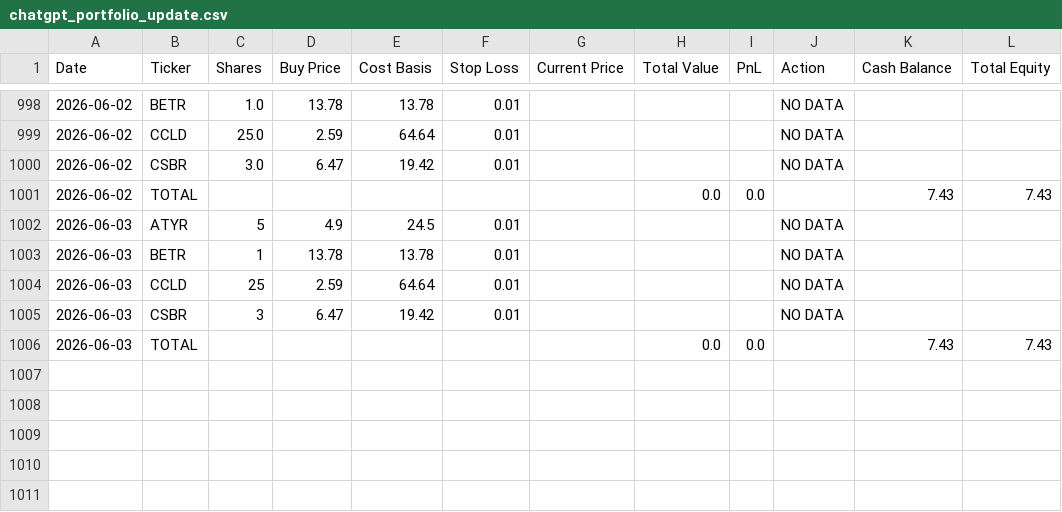
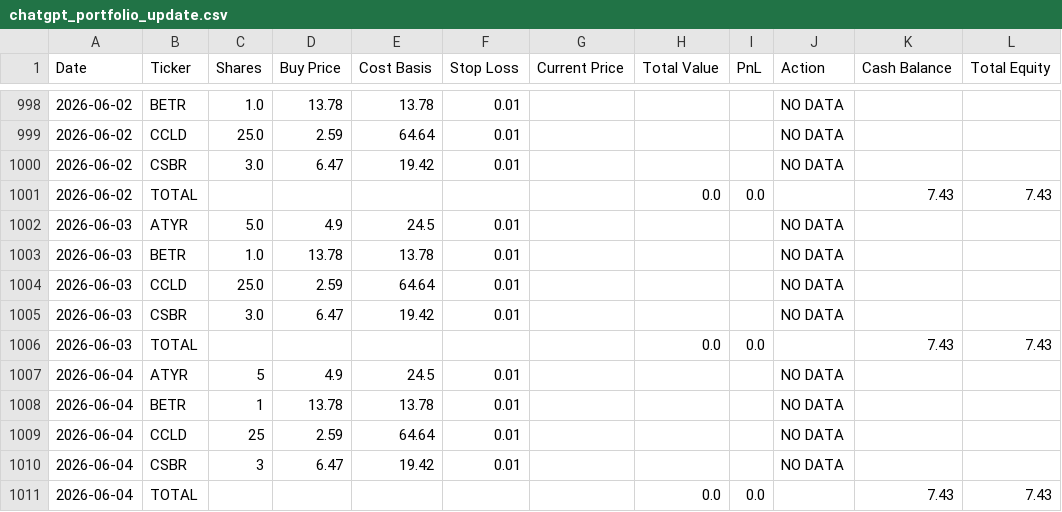
Before and after one commit to jamesgoodwin/ChatGPT-Micro-Cap-Experiment, a CSV file: Scripts and CSV Files/chatgpt_portfolio_update.csv, drawn as a sheet; only a part is shown, gaps mark what is left out.

```diff
--- a/Scripts and CSV Files/chatgpt_portfolio_update.csv
+++ b/Scripts and CSV Files/chatgpt_portfolio_update.csv
@@ -1001,6 +1001,11 @@ Date,Ticker,Shares,Buy Price,Cost Basis,Stop Loss,Current Price,Total Value,PnL,
 2026-06-02,TOTAL,,,,,,0.0,0.0,,7.43,7.43
-2026-06-03,ATYR,5,4.9,24.5,0.01,,,,NO DATA,,
-2026-06-03,BETR,1,13.78,13.78,0.01,,,,NO DATA,,
-2026-06-03,CCLD,25,2.59,64.64,0.01,,,,NO DATA,,
-2026-06-03,CSBR,3,6.47,19.42,0.01,,,,NO DATA,,
+2026-06-03,ATYR,5.0,4.9,24.5,0.01,,,,NO DATA,,
+2026-06-03,BETR,1.0,13.78,13.78,0.01,,,,NO DATA,,
+2026-06-03,CCLD,25.0,2.59,64.64,0.01,,,,NO DATA,,
+2026-06-03,CSBR,3.0,6.47,19.42,0.01,,,,NO DATA,,
 2026-06-03,TOTAL,,,,,,0.0,0.0,,7.43,7.43
+2026-06-04,ATYR,5,4.9,24.5,0.01,,,,NO DATA,,
+2026-06-04,BETR,1,13.78,13.78,0.01,,,,NO DATA,,
+2026-06-04,CCLD,25,2.59,64.64,0.01,,,,NO DATA,,
+2026-06-04,CSBR,3,6.47,19.42,0.01,,,,NO DATA,,
+2026-06-04,TOTAL,,,,,,0.0,0.0,,7.43,7.43
```
Also changed, not shown: 3 other files.
